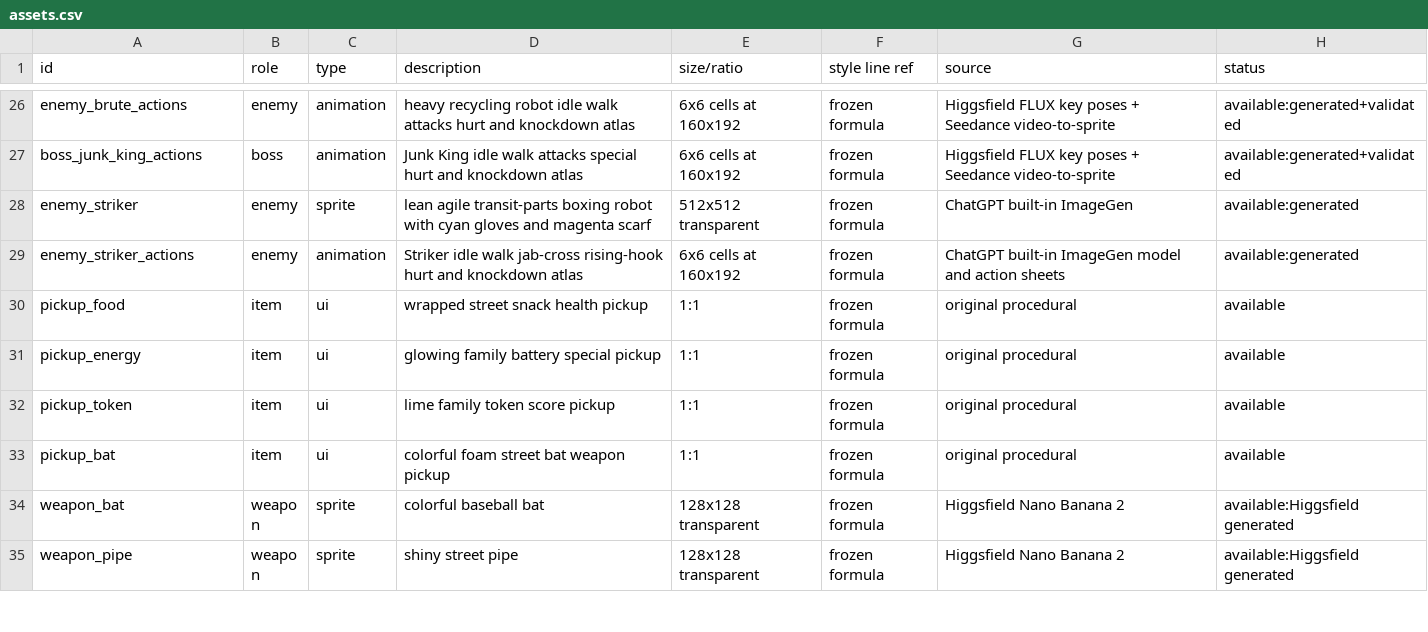
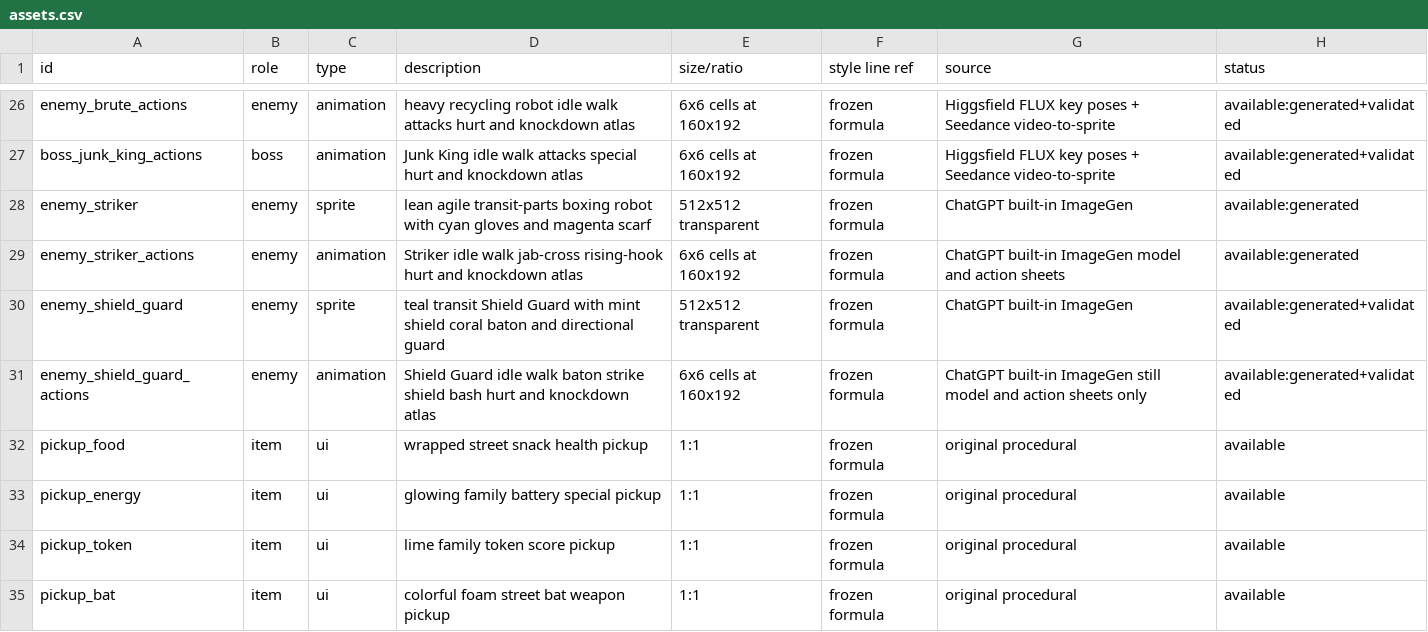
Before and after one commit to linkq8/family-force-neon-streets, a CSV file: android/design/assets.csv, drawn as a sheet; only a part is shown, gaps mark what is left out; the shorter side is filled out with more unchanged rows.

Commit message:
feat: add Shield Guard enemy and staged atlas loading

```diff
--- a/android/design/assets.csv
+++ b/android/design/assets.csv
@@ -29,2 +29,4 @@ enemy_striker,enemy,sprite,lean agile transit-parts boxing robot with cyan glove
 enemy_striker_actions,enemy,animation,Striker idle walk jab-cross rising-hook hurt and knockdown atlas,6x6 cells at 160x192,frozen formula,ChatGPT built-in ImageGen model and action sheets,available:generated
+enemy_shield_guard,enemy,sprite,teal transit Shield Guard with mint shield coral baton and directional guard,512x512 transparent,frozen formula,ChatGPT built-in ImageGen,available:generated+validated
+enemy_shield_guard_actions,enemy,animation,Shield Guard idle walk baton strike shield bash hurt and knockdown atlas,6x6 cells at 160x192,frozen formula,ChatGPT built-in ImageGen still model and action sheets only,available:generated+validated
 pickup_food,item,ui,wrapped street snack health pickup,1:1,frozen formula,original procedural,available
```
Also changed, not shown: 22 other files.
